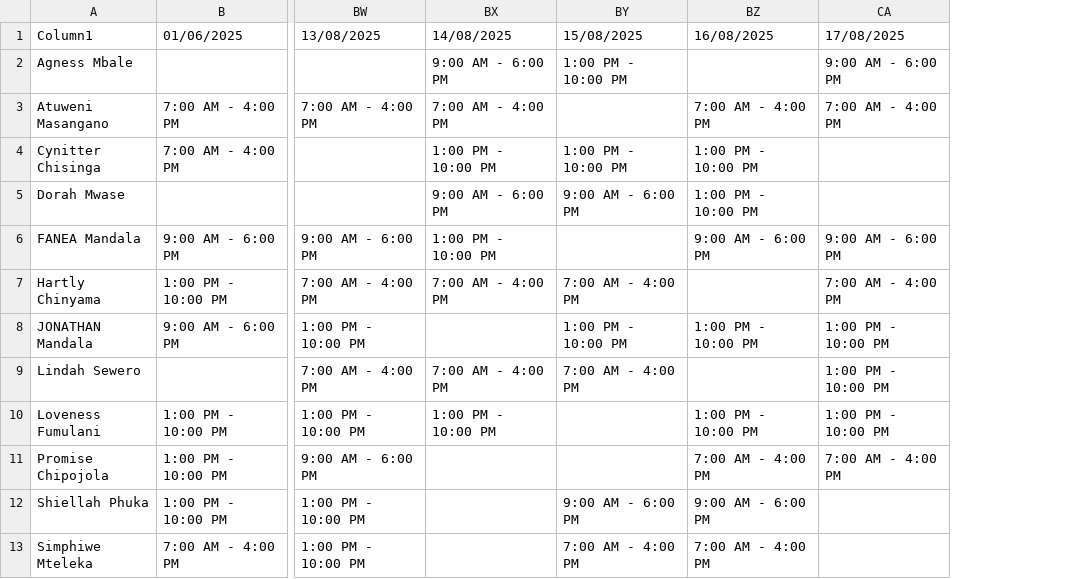
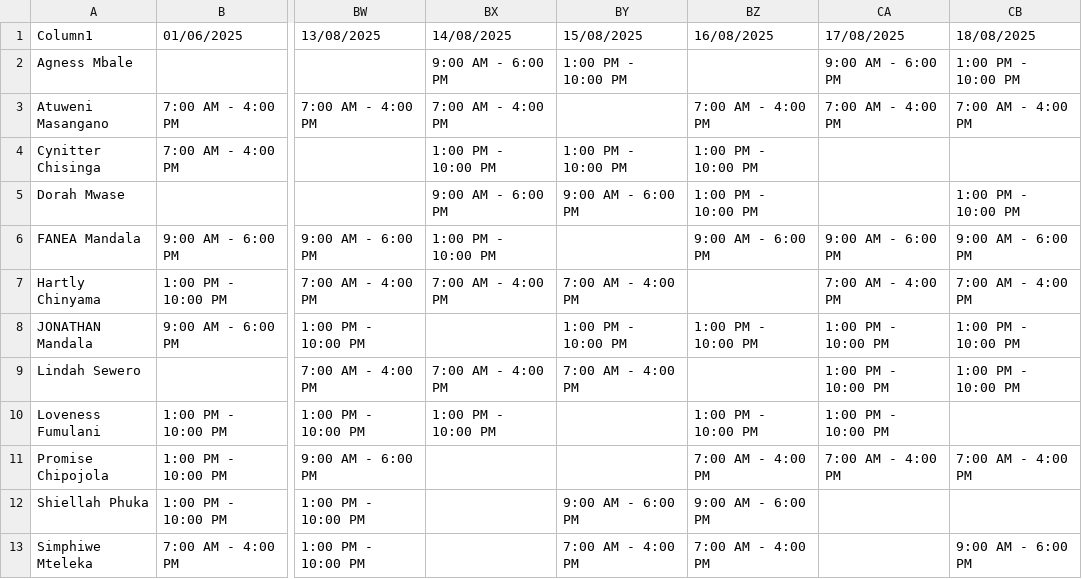
Before and after one commit to CSLondonAG/DepartmentDashboard, a CSV file: shifts.csv, drawn as a sheet; only a part is shown, gaps mark what is left out; the diff names each change by its address in the sheet, - before the commit and + after, or states it on an @@ line.

```diff
--- a/shifts.csv
+++ b/shifts.csv
+column CB (18/08/2025), rows 2-13: 1:00 PM - 10:00 PM | 7:00 AM - 4:00 PM |  | 1:00 PM - 10:00 PM | 9:00 AM - 6:00 PM | 7:00 AM - 4:00 PM | 1:00 PM - 10:00 PM | 1:00 PM - 10:00 PM |  | 7:00 AM - 4:00 PM |  | 9:00 AM - 6:00 PM
```
Also changed, not shown: report_presence.csv, 3 other files.
